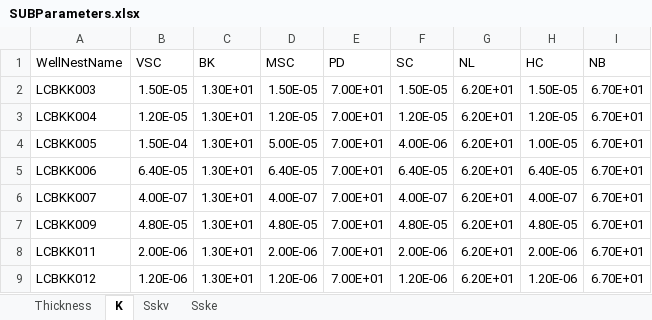
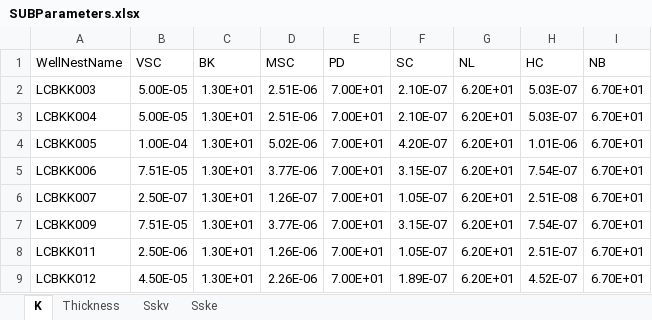
Before and after one commit to jsoontho/BKKSubPastasModels, an Excel workbook: inputs/SUBParameters.xlsx, sheet K, drawn as a sheet; only a part is shown; values as stored, in another font and other column widths than the file's, no borders; the diff covers the shown part only; the diff names each change by its address in the sheet, - before the commit and + after, or states it on an @@ line.

```diff
--- a/inputs/SUBParameters.xlsx (sheet K)
+++ b/inputs/SUBParameters.xlsx (sheet K)
@@ sheet tab order changed: K | Thickness | Sskv | Sske @@
-B2 (VSC): 1.50E-05
+B2 (VSC): 5.00E-05
-D2 (MSC): 1.50E-05
+D2 (MSC): 2.51E-06
-F2 (SC): 1.50E-05
+F2 (SC): 2.10E-07
-H2 (HC): 1.50E-05
+H2 (HC): 5.03E-07
-B3 (VSC): 1.20E-05
+B3 (VSC): 5.00E-05
-D3 (MSC): 1.20E-05
+D3 (MSC): 2.51E-06
-F3 (SC): 1.20E-05
+F3 (SC): 2.10E-07
-H3 (HC): 1.20E-05
+H3 (HC): 5.03E-07
-B4 (VSC): 1.50E-04
+B4 (VSC): 1.00E-04
-D4 (MSC): 5.00E-05
+D4 (MSC): 5.02E-06
-F4 (SC): 4.00E-06
+F4 (SC): 4.20E-07
-H4 (HC): 1.00E-05
+H4 (HC): 1.01E-06
-B5 (VSC): 6.40E-05
+B5 (VSC): 7.51E-05
-D5 (MSC): 6.40E-05
+D5 (MSC): 3.77E-06
-F5 (SC): 6.40E-05
+F5 (SC): 3.15E-07
-H5 (HC): 6.40E-05
+H5 (HC): 7.54E-07
-B6 (VSC): 4.00E-07
+B6 (VSC): 2.50E-07
-D6 (MSC): 4.00E-07
+D6 (MSC): 1.26E-07
-F6 (SC): 4.00E-07
+F6 (SC): 1.05E-07
-H6 (HC): 4.00E-07
+H6 (HC): 2.51E-08
-B7 (VSC): 4.80E-05
+B7 (VSC): 7.51E-05
-D7 (MSC): 4.80E-05
+D7 (MSC): 3.77E-06
-F7 (SC): 4.80E-05
+F7 (SC): 3.15E-07
-H7 (HC): 4.80E-05
+H7 (HC): 7.54E-07
-B8 (VSC): 2.00E-06
+B8 (VSC): 2.50E-06
-D8 (MSC): 2.00E-06
+D8 (MSC): 1.26E-06
-F8 (SC): 2.00E-06
+F8 (SC): 1.05E-07
-H8 (HC): 2.00E-06
+H8 (HC): 2.51E-07
-B9 (VSC): 1.20E-06
+B9 (VSC): 4.50E-05
-D9 (MSC): 1.20E-06
+D9 (MSC): 2.26E-06
-F9 (SC): 1.20E-06
+F9 (SC): 1.89E-07
-H9 (HC): 1.20E-06
+H9 (HC): 4.52E-07
```
Also changed, not shown: 86 edited cells elsewhere in this sheet, sheet Sskv, inputs/LCBKK018.xlsx, 1 other file.
